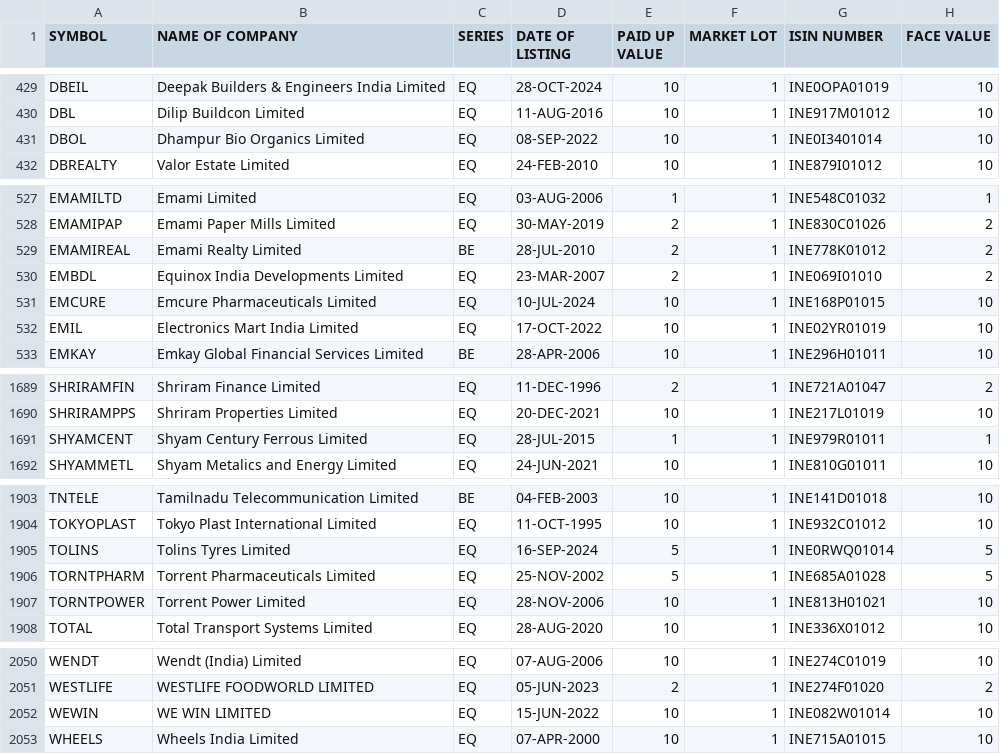
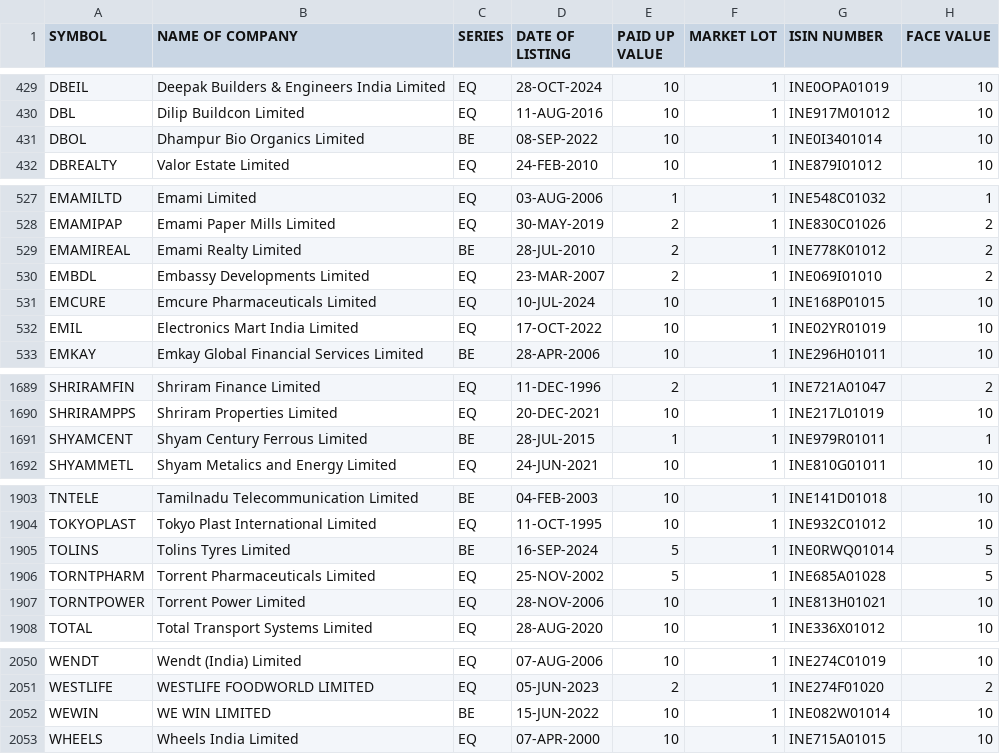
Before and after one commit to anny-whatever/vcpTrader, a CSV file: server/src/data/ALL.csv, drawn as a sheet; only a part is shown, gaps mark what is left out.

```diff
--- a/server/src/data/ALL.csv
+++ b/server/src/data/ALL.csv
@@ -430,3 +430,3 @@ DBEIL,Deepak Builders & Engineers India Limited,EQ,28-OCT-2024,10,1,INE0OPA01019
 DBL,Dilip Buildcon Limited,EQ,11-AUG-2016,10,1,INE917M01012,10
-DBOL,Dhampur Bio Organics Limited,EQ,08-SEP-2022,10,1,INE0I3401014,10
+DBOL,Dhampur Bio Organics Limited,BE,08-SEP-2022,10,1,INE0I3401014,10
 DBREALTY,Valor Estate Limited,EQ,24-FEB-2010,10,1,INE879I01012,10
@@ -529,3 +529,3 @@ EMAMIPAP,Emami Paper Mills Limited,EQ,30-MAY-2019,2,1,INE830C01026,2
 EMAMIREAL,Emami Realty Limited,BE,28-JUL-2010,2,1,INE778K01012,2
-EMBDL,Equinox India Developments Limited,EQ,23-MAR-2007,2,1,INE069I01010,2
+EMBDL,Embassy Developments Limited,EQ,23-MAR-2007,2,1,INE069I01010,2
 EMCURE,Emcure Pharmaceuticals Limited,EQ,10-JUL-2024,10,1,INE168P01015,10
@@ -1690,3 +1690,3 @@ SHRIRAMFIN,Shriram Finance Limited,EQ,11-DEC-1996,2,1,INE721A01047,2
 SHRIRAMPPS,Shriram Properties Limited,EQ,20-DEC-2021,10,1,INE217L01019,10
-SHYAMCENT,Shyam Century Ferrous Limited,EQ,28-JUL-2015,1,1,INE979R01011,1
+SHYAMCENT,Shyam Century Ferrous Limited,BE,28-JUL-2015,1,1,INE979R01011,1
 SHYAMMETL,Shyam Metalics and Energy Limited,EQ,24-JUN-2021,10,1,INE810G01011,10
@@ -1904,3 +1904,3 @@ TNTELE,Tamilnadu Telecommunication Limited,BE,04-FEB-2003,10,1,INE141D01018,10
 TOKYOPLAST,Tokyo Plast International Limited,EQ,11-OCT-1995,10,1,INE932C01012,10
-TOLINS,Tolins Tyres Limited,EQ,16-SEP-2024,5,1,INE0RWQ01014,5
+TOLINS,Tolins Tyres Limited,BE,16-SEP-2024,5,1,INE0RWQ01014,5
 TORNTPHARM,Torrent Pharmaceuticals Limited,EQ,25-NOV-2002,5,1,INE685A01028,5
@@ -2051,3 +2051,3 @@ WENDT,Wendt (India) Limited,EQ,07-AUG-2006,10,1,INE274C01019,10
 WESTLIFE,WESTLIFE FOODWORLD LIMITED,EQ,05-JUN-2023,2,1,INE274F01020,2
-WEWIN,WE WIN LIMITED,EQ,15-JUN-2022,10,1,INE082W01014,10
+WEWIN,WE WIN LIMITED,BE,15-JUN-2022,10,1,INE082W01014,10
 WHEELS,Wheels India Limited,EQ,07-APR-2000,10,1,INE715A01015,10
```
Also changed, not shown: 4 other files.
